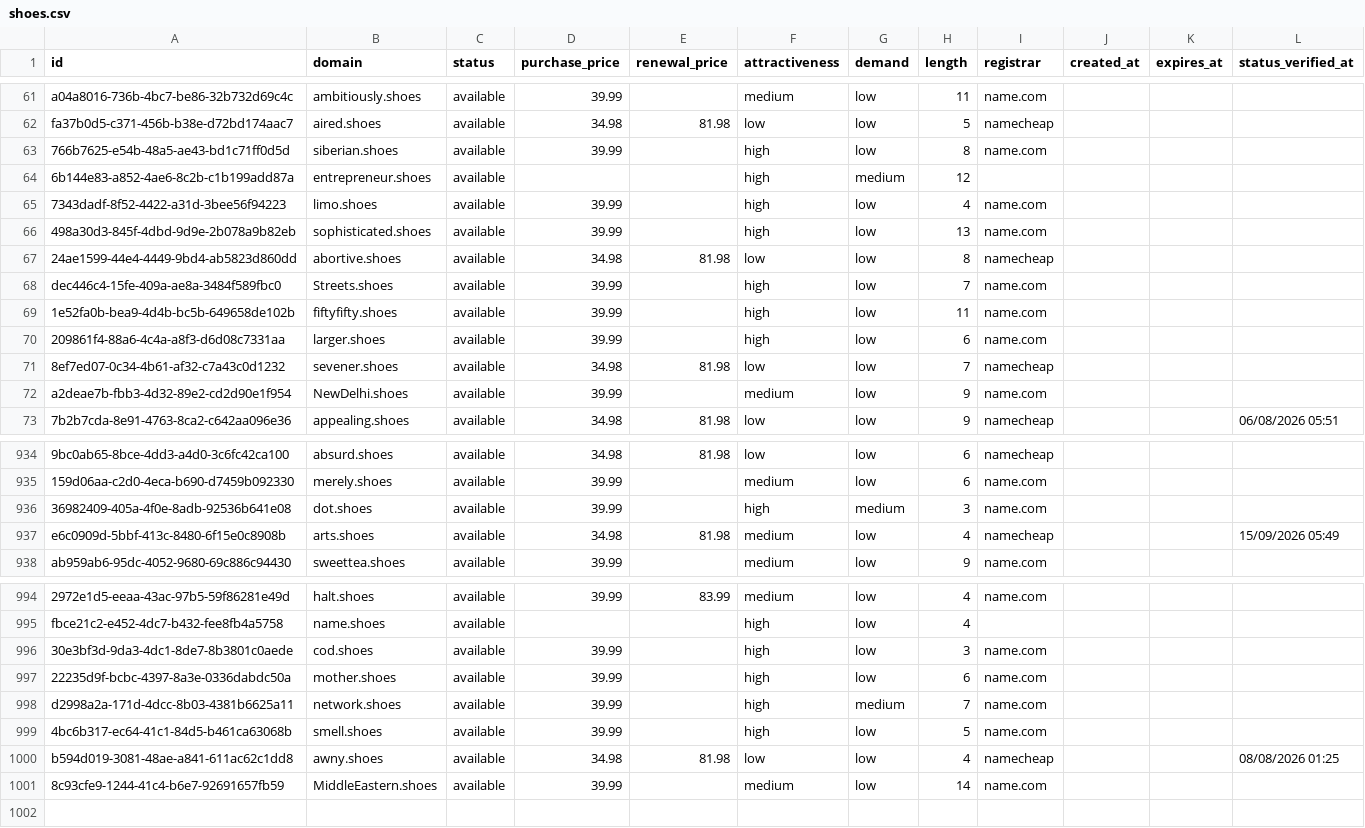
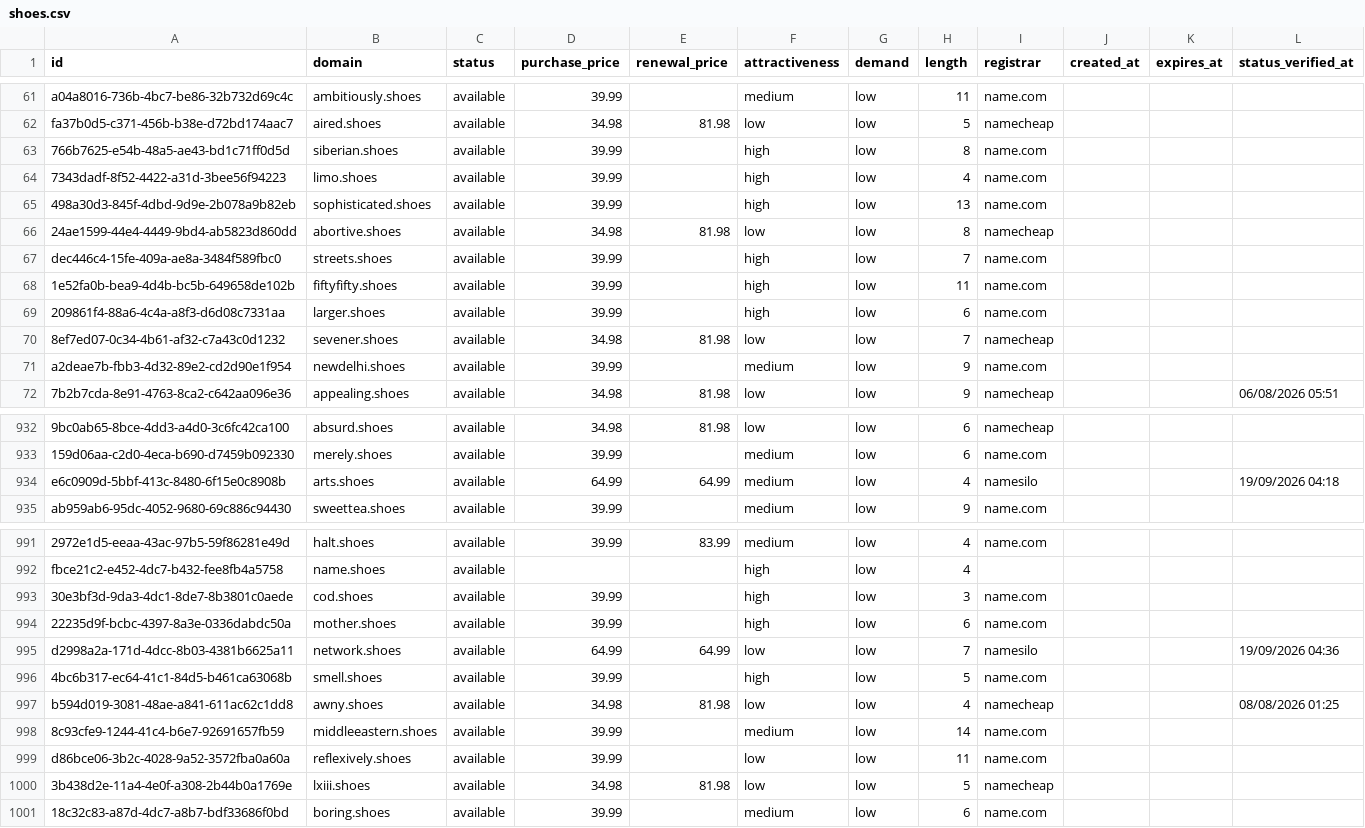
Before and after one commit to UniqueDomains/shoes-oneword-domains, a CSV file: shoes.csv, drawn as a sheet; only a part is shown, gaps mark what is left out; removed rows and columns are numbered as before the commit, all else as after; the diff covers the shown part only; the diff names each change by its address in the sheet, - before the commit and + after, or states it on an @@ line.

Commit message:
Domains update

```diff
--- a/shoes.csv
+++ b/shoes.csv
-row 64: 6b144e83-a852-4ae6-8c2b-c1b199add87a | entrepreneur.shoes | available |  |  | high | medium | 12
-B67 (domain): Streets.shoes
+B67 (domain): streets.shoes
-B71 (domain): NewDelhi.shoes
+B71 (domain): newdelhi.shoes
-row 936: 36982409-405a-4f0e-8adb-92536b641e08 | dot.shoes | available | 39.99 |  | high | medium | 3 | name.com
-D934 (purchase_price): 34.98
+D934 (purchase_price): 64.99
-E934 (renewal_price): 81.98
+E934 (renewal_price): 64.99
-I934 (registrar): namecheap
+I934 (registrar): namesilo
-L934 (status_verified_at): 15/09/2026 05:49
+L934 (status_verified_at): 19/09/2026 04:18
-D995 (purchase_price): 39.99
+D995 (purchase_price): 64.99
-E995 (renewal_price): (empty)
+E995 (renewal_price): 64.99
-F995 (attractiveness): high
+F995 (attractiveness): low
-G995 (demand): medium
+G995 (demand): low
-I995 (registrar): name.com
+I995 (registrar): namesilo
-L995 (status_verified_at): (empty)
+L995 (status_verified_at): 19/09/2026 04:36
-B998 (domain): MiddleEastern.shoes
+B998 (domain): middleeastern.shoes
+row 999: d86bce06-3b2c-4028-9a52-3572fba0a60a | reflexively.shoes | available | 39.99 |  | low | low | 11 | name.com
+row 1000: 3b438d2e-11a4-4e0f-a308-2b44b0a1769e | lxiii.shoes | available | 34.98 | 81.98 | low | low | 5 | namecheap
+row 1001: 18c32c83-a87d-4dc7-a8b7-bdf33686f0bd | boring.shoes | available | 39.99 |  | medium | low | 6 | name.com
```
Also changed, not shown: 1 removed row and 108 edited cells elsewhere in this file, 4 other files.
